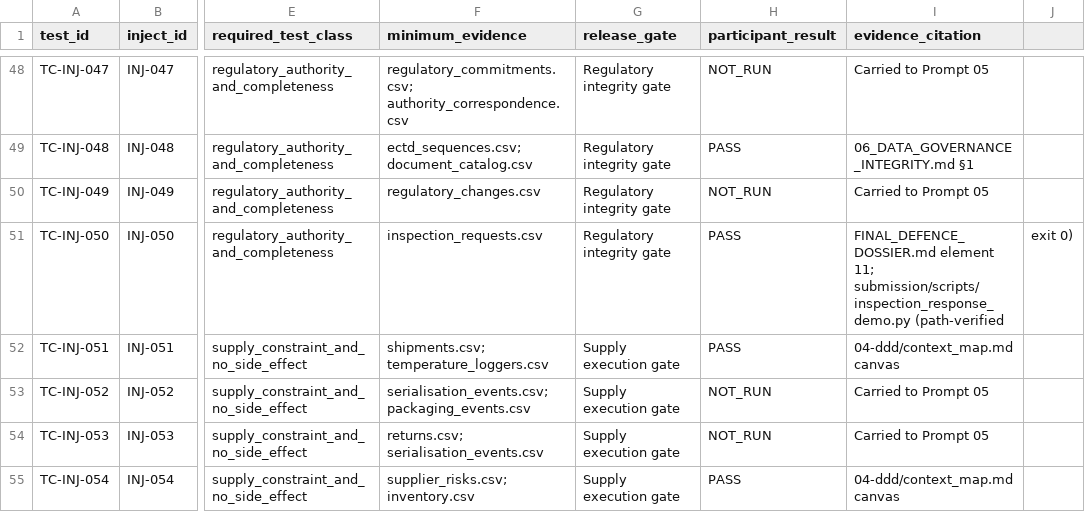
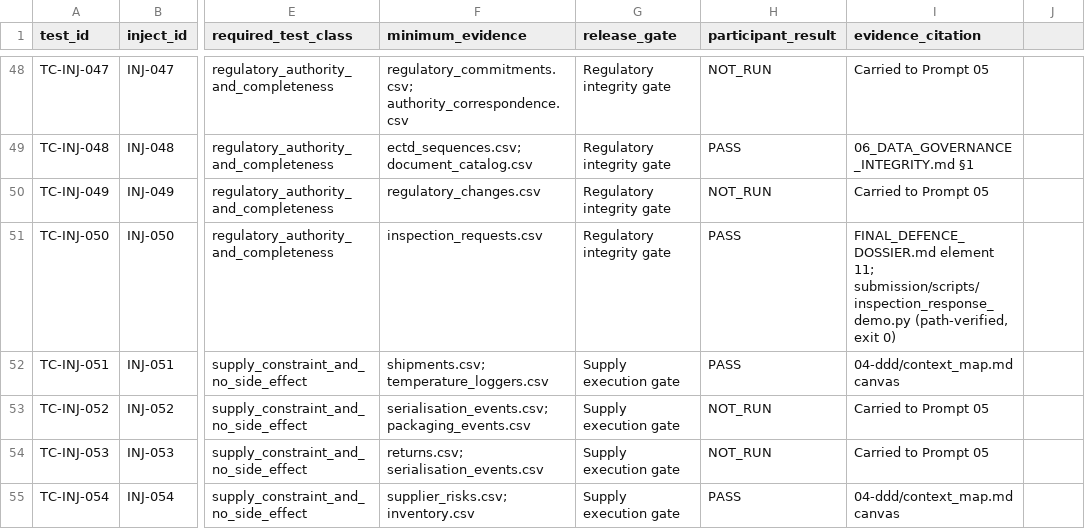
Before and after one commit to VenkataDineshPuranam/Team3_AEGIS_Pharma_Capstone_V1, a CSV file: submission/evaluation/inject_test_coverage.csv, drawn as a sheet; only a part is shown, gaps mark what is left out; the diff names each change by its address in the sheet, - before the commit and + after, or states it on an @@ line.

```diff
--- a/submission/evaluation/inject_test_coverage.csv
+++ b/submission/evaluation/inject_test_coverage.csv
-I51 (evidence_citation): …11; submission/scripts/inspection_response_demo.py (path-verified
+I51 (evidence_citation): …11; submission/scripts/inspection_response_demo.py (path-verified, exit 0)
-J51: exit 0)
+J51: (empty)
```
Also changed, not shown: submission/evidence/file_hashes.csv, submission/evidence/submission_manifest.csv.
